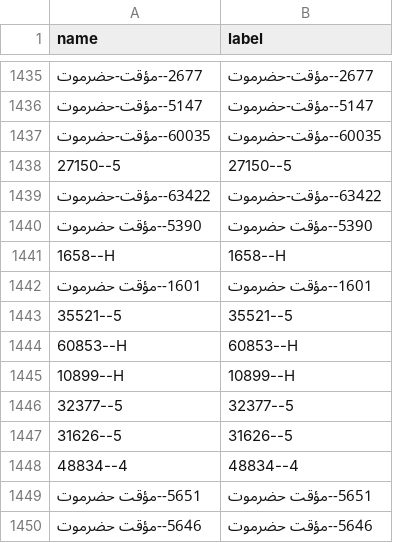
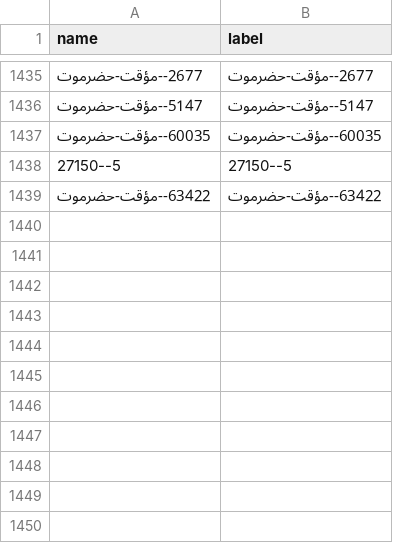
Before and after one commit to ltaamukalla-del/my-csv, a CSV file: vehicles.csv, drawn as a sheet; only a part is shown, gaps mark what is left out; the diff names each change by its address in the sheet, - before the commit and + after, or states it on an @@ line.

Commit message:
Update vehicles.csv

```diff
--- a/vehicles.csv
+++ b/vehicles.csv
-row 1440: 5390--مؤقت حضرموت | 5390--مؤقت حضرموت
-row 1441: 1658--H | 1658--H
-row 1442: 1601--مؤقت حضرموت | 1601--مؤقت حضرموت
-row 1443: 35521--5 | 35521--5
-row 1444: 60853--H | 60853--H
-row 1445: 10899--H | 10899--H
-row 1446: 32377--5 | 32377--5
-row 1447: 31626--5 | 31626--5
-row 1448: 48834--4 | 48834--4
-row 1449: 5651--مؤقت حضرموت | 5651--مؤقت حضرموت
-row 1450: 5646--مؤقت حضرموت | 5646--مؤقت حضرموت
```
